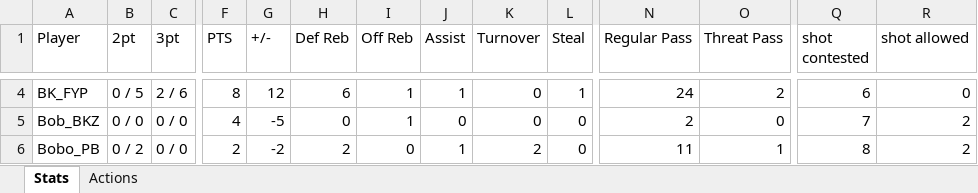
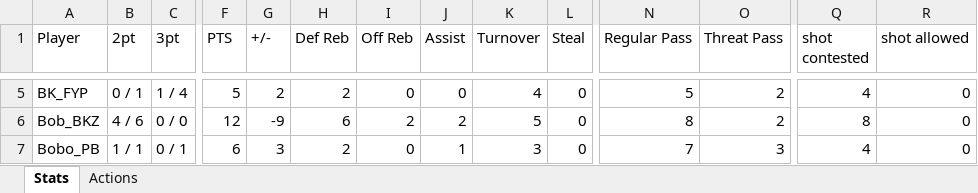
Before and after one commit to yifengtang1984/Wolves-Stats-App, an Excel workbook: Stats/StatsTest.xlsx, sheet Stats, drawn as a sheet; only a part is shown, gaps mark what is left out; values as stored, in another font and other column widths than the file's, no borders; addresses are those after the commit; the diff covers the shown part only; the diff names each change by its address in the sheet, - before the commit and + after, or states it on an @@ line.

Commit message:
v7 test stats

```diff
--- a/Stats/StatsTest.xlsx (sheet Stats)
+++ b/Stats/StatsTest.xlsx (sheet Stats)
-B5 (2pt): 0 / 5
+B5 (2pt): 0 / 1
-C5 (3pt): 2 / 6
+C5 (3pt): 1 / 4
-F5 (PTS): 8
+F5 (PTS): 5
-G5 (+/-): 12
+G5 (+/-): 2
-H5 (Def Reb): 6
+H5 (Def Reb): 2
-I5 (Off Reb): 1
+I5 (Off Reb): 0
-J5 (Assist): 1
+J5 (Assist): 0
-K5 (Turnover): 0
+K5 (Turnover): 4
-L5 (Steal): 1
+L5 (Steal): 0
-N5 (Regular Pass): 24
+N5 (Regular Pass): 5
-Q5 (shot contested): 6
+Q5 (shot contested): 4
-B6 (2pt): 0 / 0
+B6 (2pt): 4 / 6
-F6 (PTS): 4
+F6 (PTS): 12
-G6 (+/-): -5
+G6 (+/-): -9
-H6 (Def Reb): 0
+H6 (Def Reb): 6
-I6 (Off Reb): 1
+I6 (Off Reb): 2
-J6 (Assist): 0
+J6 (Assist): 2
-K6 (Turnover): 0
+K6 (Turnover): 5
-N6 (Regular Pass): 2
+N6 (Regular Pass): 8
-O6 (Threat Pass): 0
+O6 (Threat Pass): 2
-Q6 (shot contested): 7
+Q6 (shot contested): 8
-R6:R7 (shot allowed): 2
+R6:R7 (shot allowed): 0
-B7 (2pt): 0 / 2
+B7 (2pt): 1 / 1
-C7 (3pt): 0 / 0
+C7 (3pt): 0 / 1
-F7 (PTS): 2
+F7 (PTS): 6
-G7 (+/-): -2
+G7 (+/-): 3
-K7 (Turnover): 2
+K7 (Turnover): 3
-N7 (Regular Pass): 11
+N7 (Regular Pass): 7
-O7 (Threat Pass): 1
+O7 (Threat Pass): 3
-Q7 (shot contested): 8
+Q7 (shot contested): 4
```
Also changed, not shown: 4 added rows, 4 removed rows and 145 edited cells elsewhere in this sheet, sheet Actions, 1 other file.
